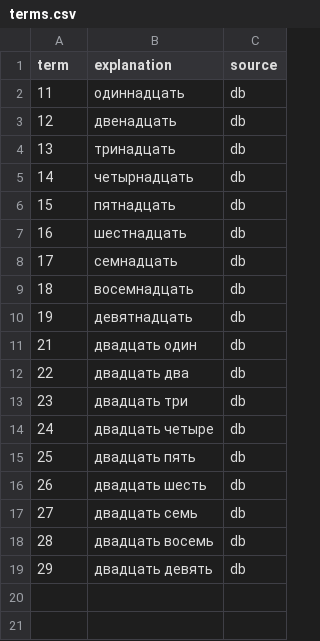
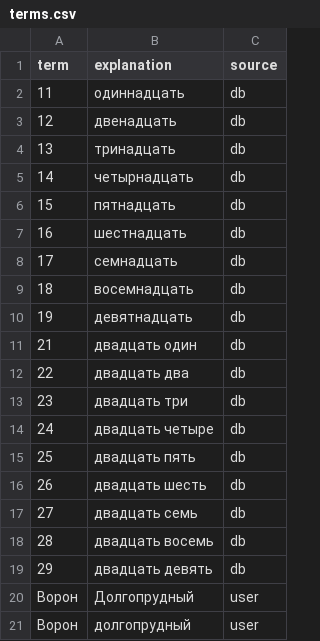
Before and after one commit to Evgeniagmo/bird-site, a CSV file: data/terms.csv, drawn as a sheet; the diff names each change by its address in the sheet, - before the commit and + after, or states it on an @@ line.

```diff
--- a/data/terms.csv
+++ b/data/terms.csv
+row 20: Ворон | Долгопрудный | user
+row 21: Ворон | долгопрудный | user
```
Also changed, not shown: 13 other files.
